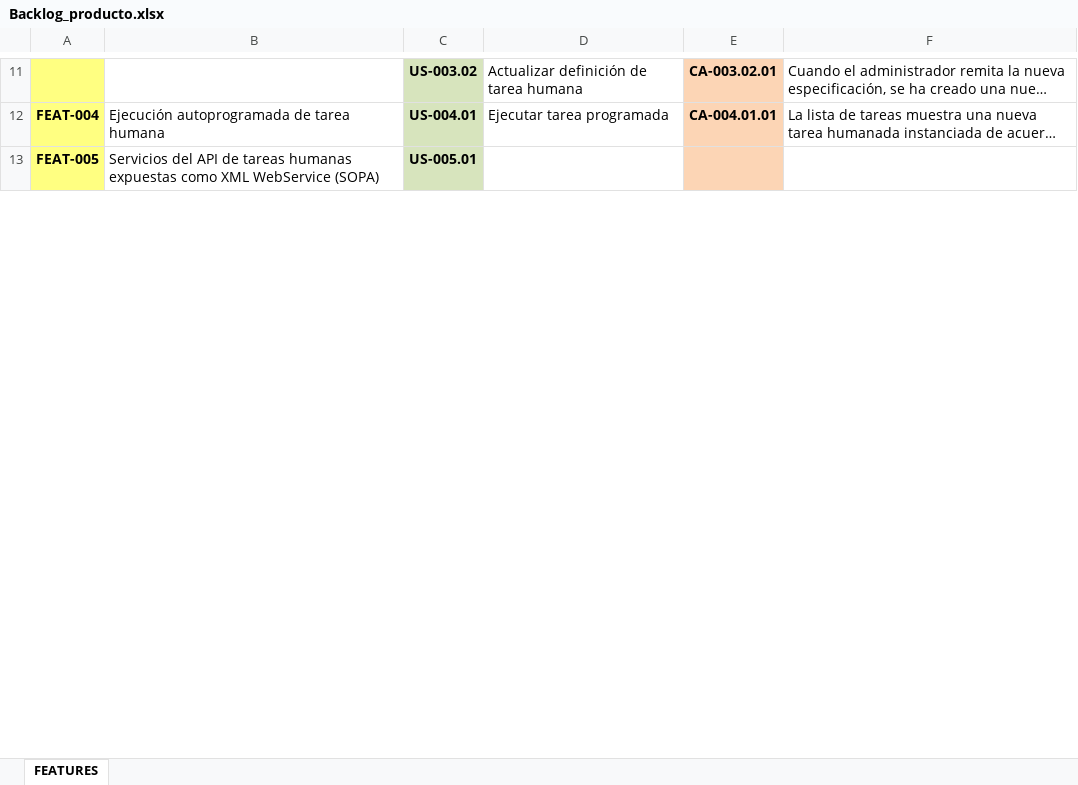
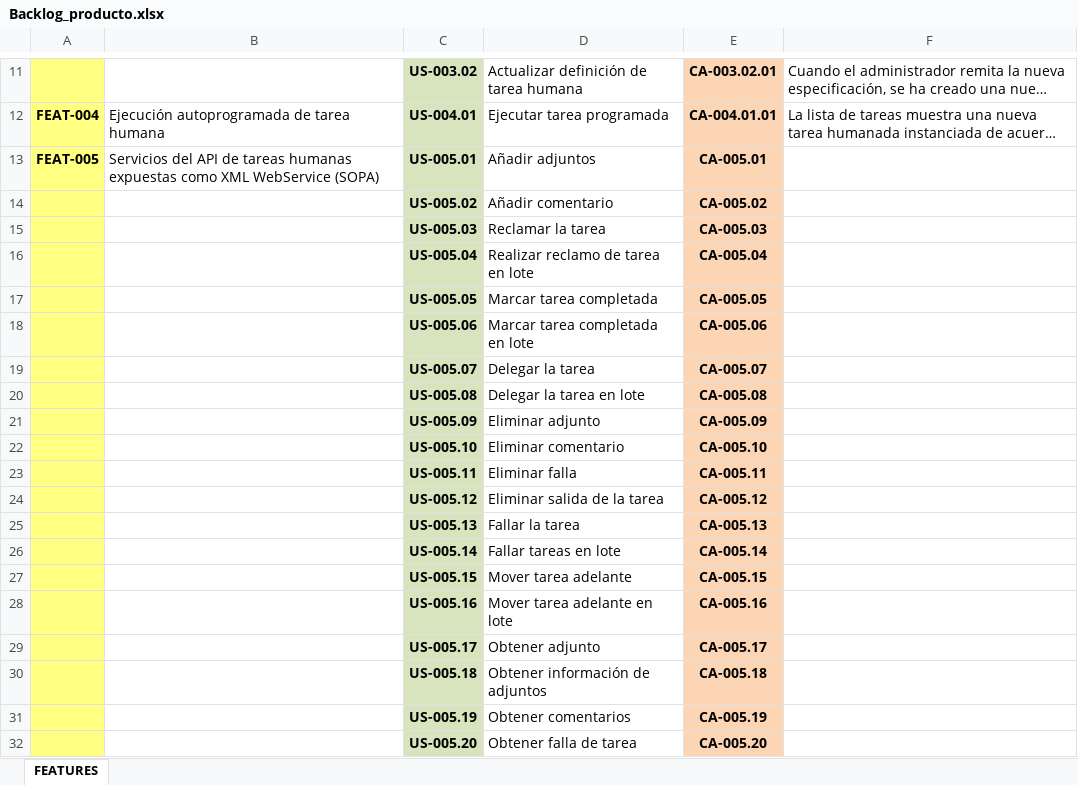
Before and after one commit to upcevo201402/bpm-btm, an Excel workbook: Requerimientos/Backlog_producto.xlsx, sheet FEATURES, drawn as a sheet; only a part is shown, gaps mark what is left out; long unchanged cells end in …; values as stored, in another font and other column widths than the file's, no borders; the diff covers the shown part only; the diff names each change by its address in the sheet, - before the commit and + after, or states it on an @@ line.

Commit message:
Analisis de requerimientos sobre servicios SOA y especificacion de requerimientos asociados

```diff
--- a/Requerimientos/Backlog_producto.xlsx (sheet FEATURES)
+++ b/Requerimientos/Backlog_producto.xlsx (sheet FEATURES)
-D13: (empty)
+D13: Añadir adjuntos
-E13: (empty)
+E13: CA-005.01
+row 14:  |  | US-005.02 | Añadir comentario | CA-005.02
+row 15:  |  | US-005.03 | Reclamar la tarea | CA-005.03
+row 16:  |  | US-005.04 | Realizar reclamo de tarea en lote | CA-005.04
+row 17:  |  | US-005.05 | Marcar tarea completada | CA-005.05
+row 18:  |  | US-005.06 | Marcar tarea completada en lote | CA-005.06
+row 19:  |  | US-005.07 | Delegar la tarea | CA-005.07
+row 20:  |  | US-005.08 | Delegar la tarea en lote | CA-005.08
+row 21:  |  | US-005.09 | Eliminar adjunto | CA-005.09
+row 22:  |  | US-005.10 | Eliminar comentario | CA-005.10
+row 23:  |  | US-005.11 | Eliminar falla | CA-005.11
+row 24:  |  | US-005.12 | Eliminar salida de la tarea | CA-005.12
+row 25:  |  | US-005.13 | Fallar la tarea | CA-005.13
+row 26:  |  | US-005.14 | Fallar tareas en lote | CA-005.14
+row 27:  |  | US-005.15 | Mover tarea adelante | CA-005.15
+row 28:  |  | US-005.16 | Mover tarea adelante en lote | CA-005.16
+row 29:  |  | US-005.17 | Obtener adjunto | CA-005.17
+row 30:  |  | US-005.18 | Obtener información de adjuntos | CA-005.18
+row 31:  |  | US-005.19 | Obtener comentarios | CA-005.19
+row 32:  |  | US-005.20 | Obtener falla de tarea | CA-005.20
```
Also changed, not shown: 56 added rows, 1 removed row and 4 edited cells elsewhere in this sheet, Analisis/Portafolio_Servicios_SOA.xlsx.
